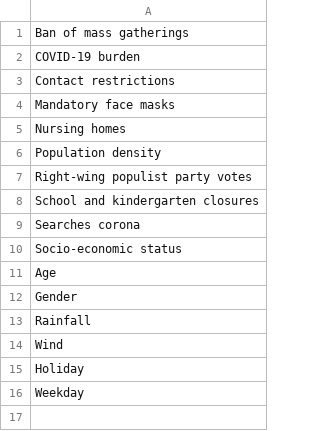
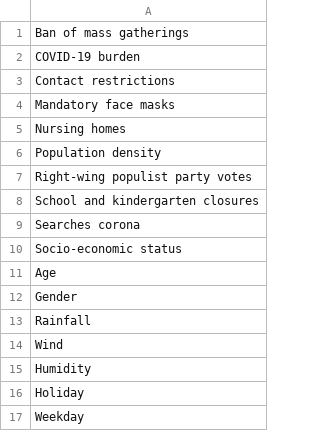
Before and after one commit to zidatalab/causalcovid19, a CSV file: manuscript/v4_indoorhumidity/tables/t_adjust_Temperature_RedOptAdjSet.csv, drawn as a sheet.

```diff
--- a/manuscript/v4_indoorhumidity/tables/t_adjust_Temperature_RedOptAdjSet.csv
+++ b/manuscript/v4_indoorhumidity/tables/t_adjust_Temperature_RedOptAdjSet.csv
@@ -14,2 +14,3 @@ Rainfall
 Wind
+Humidity
 Holiday
```
Also changed, not shown: manuscript/v4_indoorhumidity/tables/t_adjust_Indoor humidity_RedOptAdjSet.csv, manuscript/v4_indoorhumidity/tables/t_pseudor2s.csv, 5 other files.
